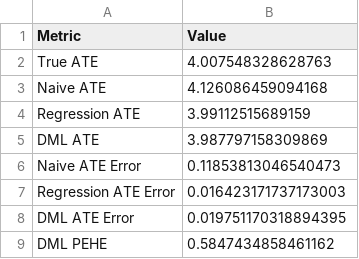
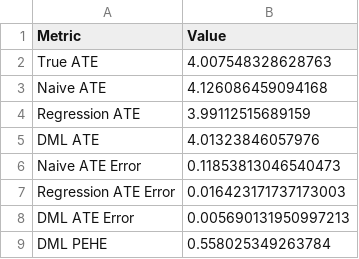
Before and after one commit to anushaihalapathirana/Double_machine_learning_project, a CSV file: outputs/metrics/model_metrics.csv, drawn as a sheet.

```diff
--- a/outputs/metrics/model_metrics.csv
+++ b/outputs/metrics/model_metrics.csv
@@ -4,6 +4,6 @@ Naive ATE,4.126086459094168
 Regression ATE,3.99112515689159
-DML ATE,3.987797158309869
+DML ATE,4.01323846057976
 Naive ATE Error,0.11853813046540473
 Regression ATE Error,0.016423171737173003
-DML ATE Error,0.019751170318894395
-DML PEHE,0.5847434858461162
+DML ATE Error,0.005690131950997213
+DML PEHE,0.558025349263784
```
Also changed, not shown: outputs/metrics/model_comparison.csv, 14 other files.
